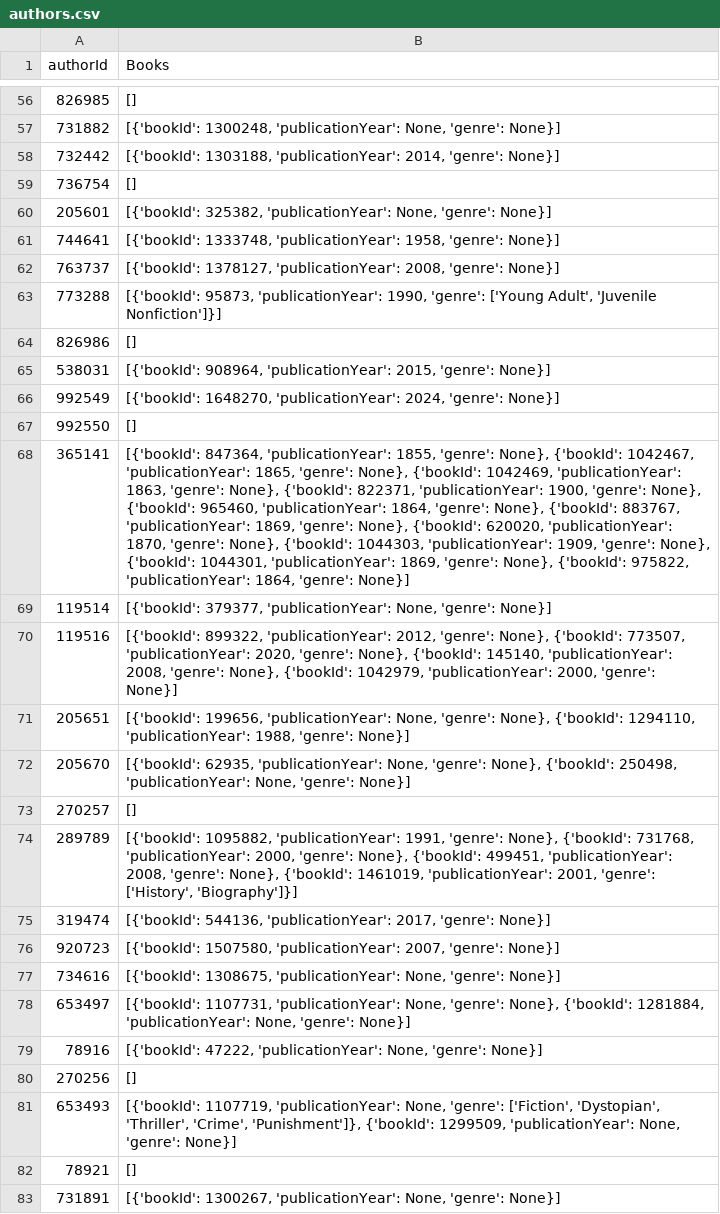
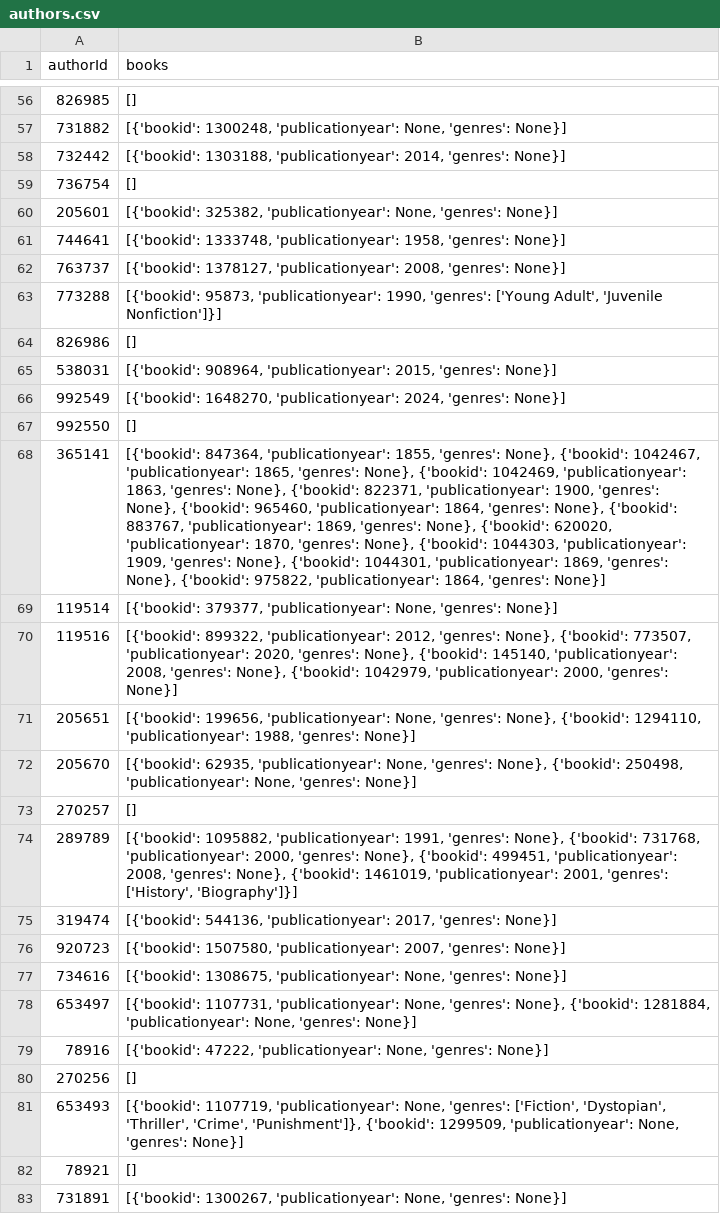
Before and after one commit to MN-UniCode/NoSQL-DataFlow, a CSV file: CSV/authors.csv, drawn as a sheet; only a part is shown, gaps mark what is left out; the diff covers the shown part only; the diff names each change by its address in the sheet, - before the commit and + after, or states it on an @@ line.

```diff
--- a/CSV/authors.csv
+++ b/CSV/authors.csv
-B1: Books
+B1: books
-B57 (books): [{'bookId': 1300248, 'publicationYear': None, 'genre': None}]
+B57 (books): [{'bookid': 1300248, 'publicationyear': None, 'genres': None}]
-B58 (books): [{'bookId': 1303188, 'publicationYear': 2014, 'genre': None}]
+B58 (books): [{'bookid': 1303188, 'publicationyear': 2014, 'genres': None}]
-B60 (books): [{'bookId': 325382, 'publicationYear': None, 'genre': None}]
+B60 (books): [{'bookid': 325382, 'publicationyear': None, 'genres': None}]
-B61 (books): [{'bookId': 1333748, 'publicationYear': 1958, 'genre': None}]
+B61 (books): [{'bookid': 1333748, 'publicationyear': 1958, 'genres': None}]
-B62 (books): [{'bookId': 1378127, 'publicationYear': 2008, 'genre': None}]
+B62 (books): [{'bookid': 1378127, 'publicationyear': 2008, 'genres': None}]
-B63 (books): [{'bookId': 95873, 'publicationYear': 1990, 'genre': ['Young Adult',…
+B63 (books): [{'bookid': 95873, 'publicationyear': 1990, 'genres': ['Young Adult',…
-B65 (books): [{'bookId': 908964, 'publicationYear': 2015, 'genre': None}]
+B65 (books): [{'bookid': 908964, 'publicationyear': 2015, 'genres': None}]
-B66 (books): [{'bookId': 1648270, 'publicationYear': 2024, 'genre': None}]
+B66 (books): [{'bookid': 1648270, 'publicationyear': 2024, 'genres': None}]
-B68 (books): [{'bookId': 847364, 'publicationYear': 1855, 'genre': None}, {'bookId': 1042467, 'publicationYear': 1865, 'genre': None}, {'bookId': 1042469, 'publicationYear': 1863, 'genre': None}, {'bookId': 822371, 'publicationYear': 1900, 'genre': None}, {'bookId': 965460, 'publicationYear': 1864, 'genre': None}, {'bookId': 883767, 'publicationYear': 1869, 'genre': None}, {'bookId': 620020, 'publicationYear': 1870, 'genre': None}, {'bookId': 1044303, 'publicationYear': 1909, 'genre': None}, {'bookId': 1044301, 'publicationYear': 1869, 'genre': None}, {'bookId': 975822, 'publicationYear': 1864, 'genre': None}]
+B68 (books): [{'bookid': 847364, 'publicationyear': 1855, 'genres': None}, {'bookid': 1042467, 'publicationyear': 1865, 'genres': None}, {'bookid': 1042469, 'publicationyear': 1863, 'genres': None}, {'bookid': 822371, 'publicationyear': 1900, 'genres': None}, {'bookid': 965460, 'publicationyear': 1864, 'genres': None}, {'bookid': 883767, 'publicationyear': 1869, 'genres': None}, {'bookid': 620020, 'publicationyear': 1870, 'genres': None}, {'bookid': 1044303, 'publicationyear': 1909, 'genres': None}, {'bookid': 1044301, 'publicationyear': 1869, 'genres': None}, {'bookid': 975822, 'publicationyear': 1864, 'genres': None}]
-B69 (books): [{'bookId': 379377, 'publicationYear': None, 'genre': None}]
+B69 (books): [{'bookid': 379377, 'publicationyear': None, 'genres': None}]
-B70 (books): [{'bookId': 899322, 'publicationYear': 2012, 'genre': None}, {'bookId': 773507, 'publicationYear': 2020, 'genre': None}, {'bookId': 145140, 'publicationYear': 2008, 'genre': None}, {'bookId': 1042979, 'publicationYear': 2000, 'genre': None}]
+B70 (books): [{'bookid': 899322, 'publicationyear': 2012, 'genres': None}, {'bookid': 773507, 'publicationyear': 2020, 'genres': None}, {'bookid': 145140, 'publicationyear': 2008, 'genres': None}, {'bookid': 1042979, 'publicationyear': 2000, 'genres': None}]
-B71 (books): [{'bookId': 199656, 'publicationYear': None, 'genre': None}, {'bookId': 1294110, 'publicationYear': 1988, 'genre': None}]
+B71 (books): [{'bookid': 199656, 'publicationyear': None, 'genres': None}, {'bookid': 1294110, 'publicationyear': 1988, 'genres': None}]
-B72 (books): [{'bookId': 62935, 'publicationYear': None, 'genre': None}, {'bookId': 250498, 'publicationYear': None, 'genre': None}]
+B72 (books): [{'bookid': 62935, 'publicationyear': None, 'genres': None}, {'bookid': 250498, 'publicationyear': None, 'genres': None}]
-B74 (books): [{'bookId': 1095882, 'publicationYear': 1991, 'genre': None}, {'bookId': 731768, 'publicationYear': 2000, 'genre': None}, {'bookId': 499451, 'publicationYear': 2008, 'genre': None}, {'bookId': 1461019, 'publicationYear': 2001, 'genre': ['History', 'Biography']}]
+B74 (books): [{'bookid': 1095882, 'publicationyear': 1991, 'genres': None}, {'bookid': 731768, 'publicationyear': 2000, 'genres': None}, {'bookid': 499451, 'publicationyear': 2008, 'genres': None}, {'bookid': 1461019, 'publicationyear': 2001, 'genres': ['History', 'Biography']}]
-B75 (books): [{'bookId': 544136, 'publicationYear': 2017, 'genre': None}]
+B75 (books): [{'bookid': 544136, 'publicationyear': 2017, 'genres': None}]
-B76 (books): [{'bookId': 1507580, 'publicationYear': 2007, 'genre': None}]
+B76 (books): [{'bookid': 1507580, 'publicationyear': 2007, 'genres': None}]
-B77 (books): [{'bookId': 1308675, 'publicationYear': None, 'genre': None}]
+B77 (books): [{'bookid': 1308675, 'publicationyear': None, 'genres': None}]
-B78 (books): [{'bookId': 1107731, 'publicationYear': None, 'genre': None}, {'bookId': 1281884, 'publicationYear': None, 'genre': None}]
+B78 (books): [{'bookid': 1107731, 'publicationyear': None, 'genres': None}, {'bookid': 1281884, 'publicationyear': None, 'genres': None}]
-B79 (books): [{'bookId': 47222, 'publicationYear': None, 'genre': None}]
+B79 (books): [{'bookid': 47222, 'publicationyear': None, 'genres': None}]
-B81 (books): [{'bookId': 1107719, 'publicationYear': None, 'genre': ['Fiction', 'Dystopian', 'Thriller', 'Crime', 'Punishment']}, {'bookId': 1299509, 'publicationYear': None, 'genre': None}]
+B81 (books): [{'bookid': 1107719, 'publicationyear': None, 'genres': ['Fiction', 'Dystopian', 'Thriller', 'Crime', 'Punishment']}, {'bookid': 1299509, 'publicationyear': None, 'genres': None}]
-B83 (books): [{'bookId': 1300267, 'publicationYear': None, 'genre': None}]
+B83 (books): [{'bookid': 1300267, 'publicationyear': None, 'genres': None}]
```
Also changed, not shown: 58 edited cells elsewhere in this file, 3 other files.
